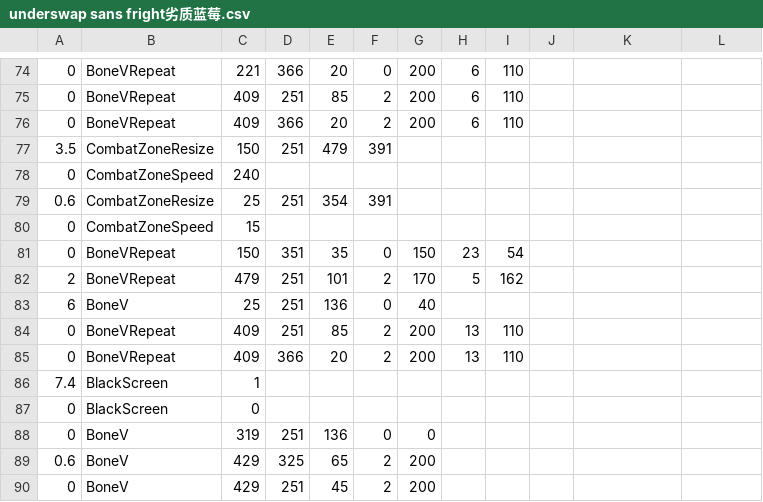
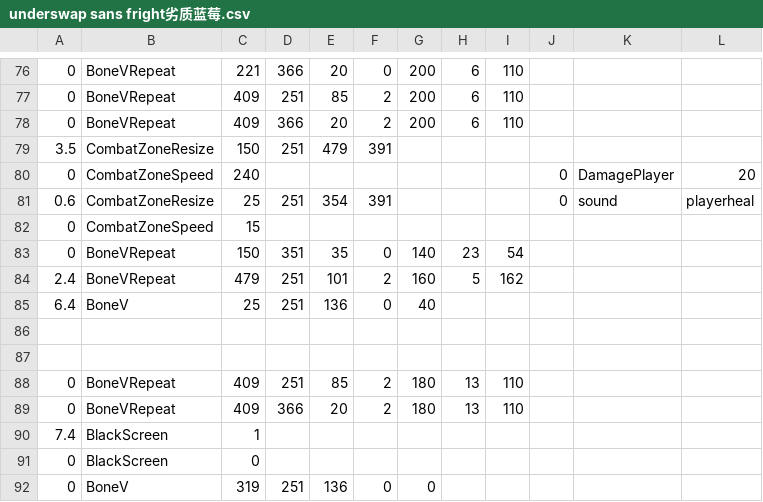
Before and after one commit to caijiQAQ/UNDERSWAP-SANS-FIGHT, a CSV file: underswap sans fright劣质蓝莓.csv, drawn as a sheet; only a part is shown, gaps mark what is left out; the shorter side is filled out with more unchanged rows; the diff covers the shown part only.

Commit message:
Update underswap sans fright劣质蓝莓.csv

```diff
--- a/underswap sans fright劣质蓝莓.csv
+++ b/underswap sans fright劣质蓝莓.csv
@@ -78,2 +80,2 @@
-0,CombatZoneSpeed,240,,,,,,
-0.6,CombatZoneResize,25,251,354,391,,,
+0,CombatZoneSpeed,240,,,,,,,0,DamagePlayer,20
+0.6,CombatZoneResize,25,251,354,391,,,,0,sound,playerheal
@@ -81,5 +83,7 @@
-0,BoneVRepeat,150,351,35,0,150,23,54
-2,BoneVRepeat,479,251,101,2,170,5,162
-6,BoneV,25,251,136,0,40,,
-0,BoneVRepeat,409,251,85,2,200,13,110
-0,BoneVRepeat,409,366,20,2,200,13,110
+0,BoneVRepeat,150,351,35,0,140,23,54,,,
+2.4,BoneVRepeat,479,251,101,2,160,5,162,,,
+6.4,BoneV,25,251,136,0,40,,,,,
+,,,,,,,,,,,
+,,,,,,,,,,,
+0,BoneVRepeat,409,251,85,2,180,13,110,,,
+0,BoneVRepeat,409,366,20,2,180,13,110,,,
```
Also changed, not shown: 10 added rows and 2 edited cells elsewhere in this file.
